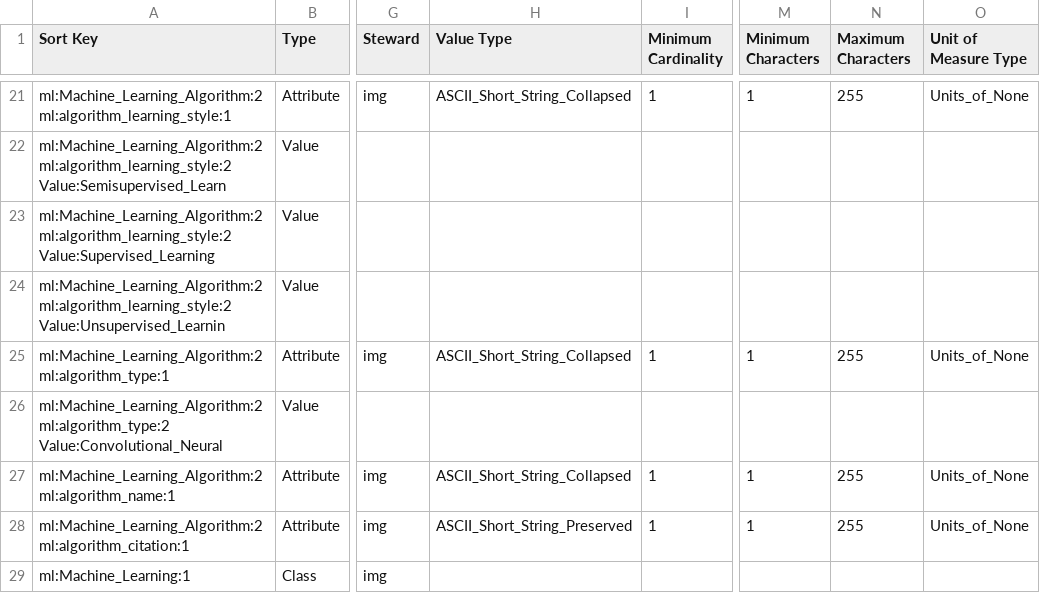
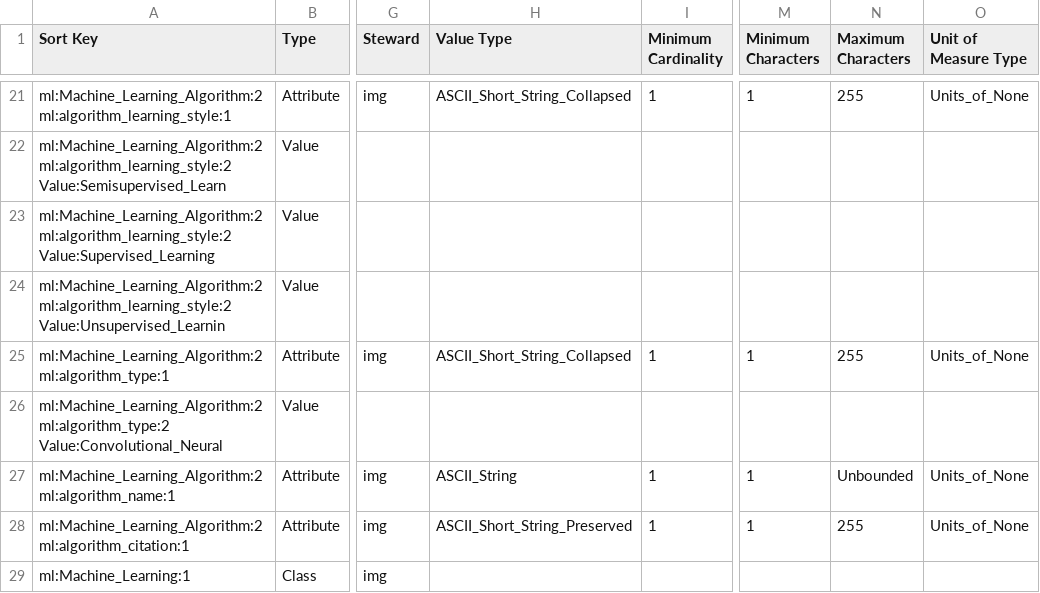
Before and after one commit to pds-data-dictionaries/ldd-ml, a CSV file: build/release/1.15.0.0/PDS4_ML_1F00_1000.csv, drawn as a sheet; only a part is shown, gaps mark what is left out; the diff names each change by its address in the sheet, - before the commit and + after, or states it on an @@ line.

```diff
--- a/build/release/1.15.0.0/PDS4_ML_1F00_1000.csv
+++ b/build/release/1.15.0.0/PDS4_ML_1F00_1000.csv
-H27 (Value Type): ASCII_Short_String_Collapsed
+H27 (Value Type): ASCII_String
-N27 (Maximum Characters): 255
+N27 (Maximum Characters): Unbounded
```
Also changed, not shown: 18 other files.
